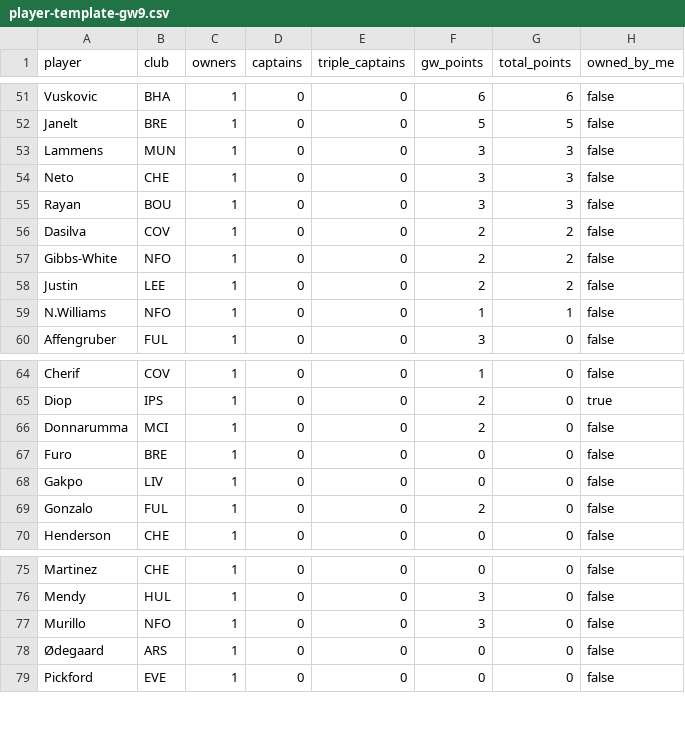
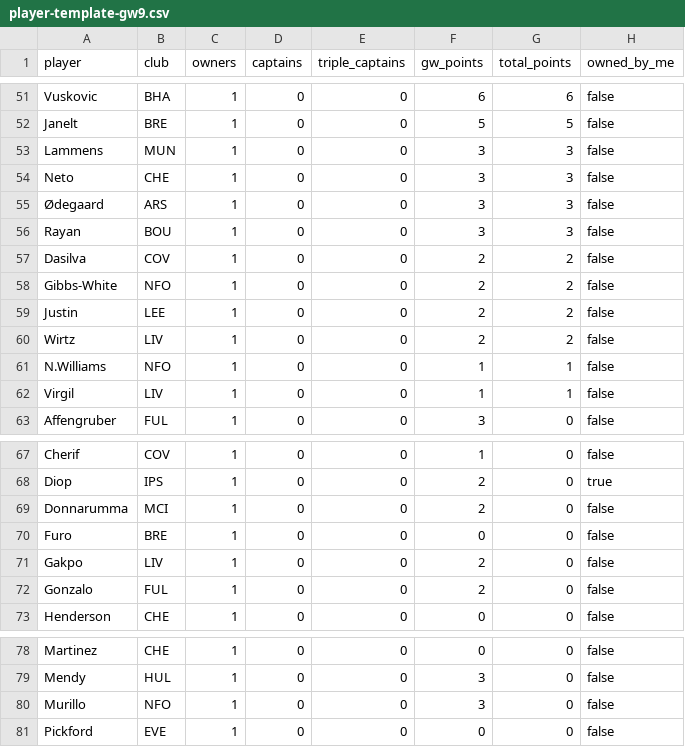
Before and after one commit to kanitnany-cloud/GPTxMe, a CSV file: mini-league/player-template-gw9.csv, drawn as a sheet; only a part is shown, gaps mark what is left out; the diff covers the shown part only.

```diff
--- a/mini-league/player-template-gw9.csv
+++ b/mini-league/player-template-gw9.csv
@@ -54,2 +54,3 @@ Lammens,MUN,1,0,0,3,3,false
 Neto,CHE,1,0,0,3,3,false
+Ødegaard,ARS,1,0,0,3,3,false
 Rayan,BOU,1,0,0,3,3,false
@@ -58,3 +59,5 @@ Gibbs-White,NFO,1,0,0,2,2,false
 Justin,LEE,1,0,0,2,2,false
+Wirtz,LIV,1,0,0,2,2,false
 N.Williams,NFO,1,0,0,1,1,false
+Virgil,LIV,1,0,0,1,1,false
 Affengruber,FUL,1,0,0,3,0,false
@@ -67,3 +70,3 @@ Donnarumma,MCI,1,0,0,2,0,false
 Furo,BRE,1,0,0,0,0,false
-Gakpo,LIV,1,0,0,0,0,false
+Gakpo,LIV,1,0,0,2,0,false
 Gonzalo,FUL,1,0,0,2,0,false
@@ -77,3 +80,2 @@ Mendy,HUL,1,0,0,3,0,false
 Murillo,NFO,1,0,0,3,0,false
-Ødegaard,ARS,1,0,0,0,0,false
 Pickford,EVE,1,0,0,0,0,false
```
Also changed, not shown: 4 added rows, 6 removed rows and 4 edited cells elsewhere in this file, mini-league/team-summary-gw9.csv, 4 other files.
